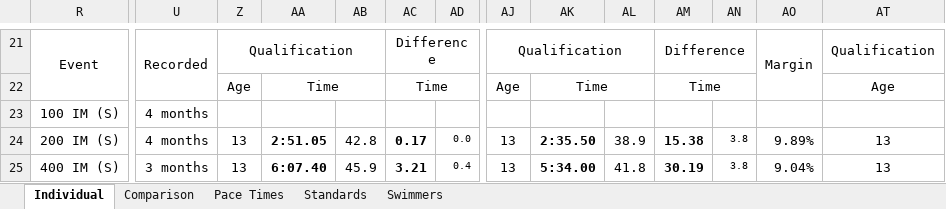
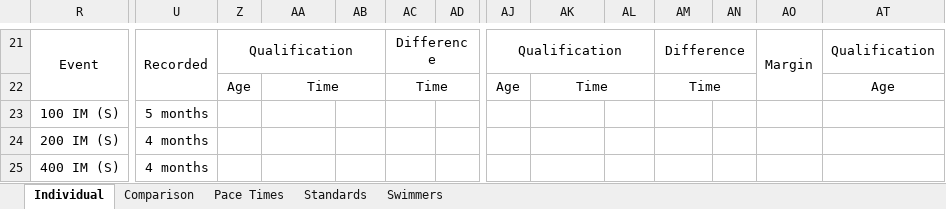
Before and after one commit to Subject2Risk/swim-report, an Excel workbook: swim-calculator.xlsm, sheet Individual, drawn as a sheet; only a part is shown, gaps mark what is left out; values as stored, in another font and other column widths than the file's, no borders; conditional formats not drawn; the diff covers the shown part only; the diff names each change by its address in the sheet, - before the commit and + after, or states it on an @@ line.

Commit message:
Updated event dates.

```diff
--- a/swim-calculator.xlsm (sheet Individual)
+++ b/swim-calculator.xlsm (sheet Individual)
-U23: 4 months
+U23: 5 months
-Z24:Z25: 13
+Z24:Z25: (empty)
-AA24: 2:51.05
+AA24: (empty)
-AB24: 42.8
+AB24: (empty)
-AC24: 0.17
+AC24: (empty)
-AD24: 0.0
+AD24: (empty)
-AJ24:AJ25: 13
+AJ24:AJ25: (empty)
-AK24: 2:35.50
+AK24: (empty)
-AL24: 38.9
+AL24: (empty)
-AM24: 15.38
+AM24: (empty)
-AN24:AN25: 3.8
+AN24:AN25: (empty)
-AO24: 9.89%
+AO24: (empty)
-AT24:AT25: 13
+AT24:AT25: (empty)
-U25: 3 months
+U25: 4 months
-AA25: 6:07.40
+AA25: (empty)
-AB25: 45.9
+AB25: (empty)
-AC25: 3.21
+AC25: (empty)
-AD25: 0.4
+AD25: (empty)
-AK25: 5:34.00
+AK25: (empty)
-AL25: 41.8
+AL25: (empty)
-AM25: 30.19
+AM25: (empty)
-AO25: 9.04%
+AO25: (empty)
```
Also changed, not shown: 426 edited cells elsewhere in this sheet, sheet Comparison, sheet Swimmers, sheet Standards, hidden cells.
